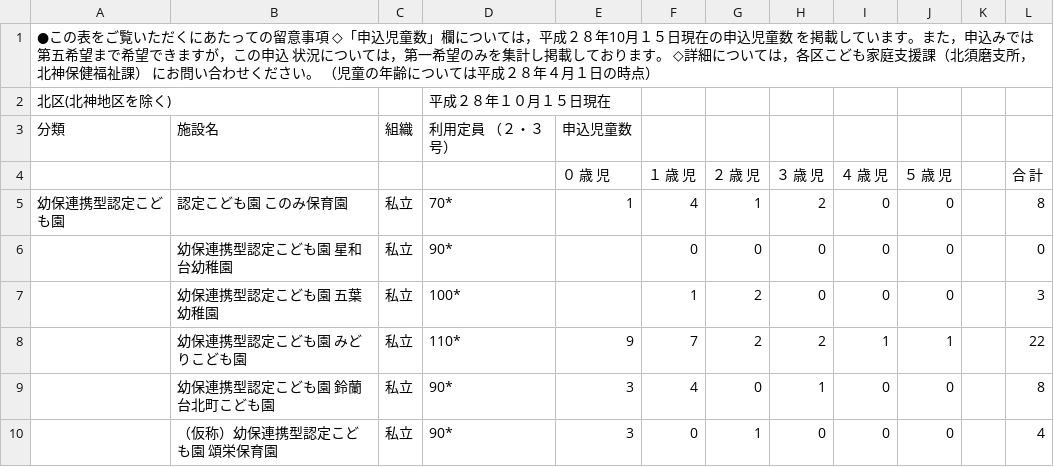
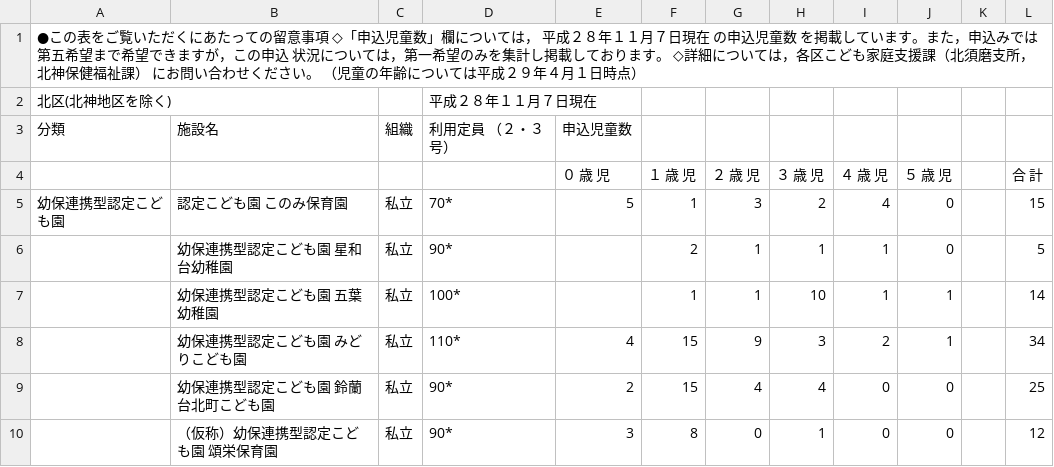
Before and after one commit to hkwi/our-data, a CSV file: nursery/kitaku.pdf.csv, drawn as a sheet; only a part is shown; the diff covers the shown part only.

```diff
--- a/nursery/kitaku.pdf.csv
+++ b/nursery/kitaku.pdf.csv
@@ -1,10 +1,10 @@
-●この表をご覧いただくにあたっての留意事項 ◇「申込児童数」欄については，平成２８年10月１５日現在の申込児童数 　を掲載しています。また，申込みでは第五希望まで希望できますが，この申込 　状況については，第一希望のみを集計し掲載しております。 ◇詳細については，各区こども家庭支援課（北須磨支所，北神保健福祉課） 　にお問い合わせください。 （児童の年齢については平成２８年４月１日の時点）,,,,,,,,,,,
-北区(北神地区を除く),,,平成２８年１０月１５日現在,,,,,,,,
+●この表をご覧いただくにあたっての留意事項 ◇「申込児童数」欄については， 平成２８年１１月７日現在 の申込児童数 　を掲載しています。また，申込みでは第五希望まで希望できますが，この申込 　状況については，第一希望のみを集計し掲載しております。 ◇詳細については，各区こども家庭支援課（北須磨支所，北神保健福祉課） 　にお問い合わせください。 （児童の年齢については平成２９年４月１日時点）,,,,,,,,,,,
+北区(北神地区を除く),,,平成２８年１１月７日現在,,,,,,,,
 分類,施設名,組織,利用定員 （２・３号）,申込児童数,,,,,,,
 ,,,,０ 歳 児,１ 歳 児,２ 歳 児,３ 歳 児,４ 歳 児,５ 歳 児,,合 　 計
-幼保連携型認定こども園,認定こども園　このみ保育園,私立,70*,1,4,1,2,0,0,,8
-,幼保連携型認定こども園　星和台幼稚園,私立,90*,,0,0,0,0,0,,0
-,幼保連携型認定こども園　五葉幼稚園,私立,100*,,1,2,0,0,0,,3
-,幼保連携型認定こども園　みどりこども園,私立,110*,9,7,2,2,1,1,,22
-,幼保連携型認定こども園　鈴蘭台北町こども園,私立,90*,3,4,0,1,0,0,,8
-,（仮称）幼保連携型認定こども園　頌栄保育園,私立,90*,3,0,1,0,0,0,,4
+幼保連携型認定こども園,認定こども園　このみ保育園,私立,70*,5,1,3,2,4,0,,15
+,幼保連携型認定こども園　星和台幼稚園,私立,90*,,2,1,1,1,0,,5
+,幼保連携型認定こども園　五葉幼稚園,私立,100*,,1,1,10,1,1,,14
+,幼保連携型認定こども園　みどりこども園,私立,110*,4,15,9,3,2,1,,34
+,幼保連携型認定こども園　鈴蘭台北町こども園,私立,90*,2,15,4,4,0,0,,25
+,（仮称）幼保連携型認定こども園　頌栄保育園,私立,90*,3,8,0,1,0,0,,12
```
Also changed, not shown: 63 edited cells elsewhere in this file, nursery/all.csv, nursery/higasinadaku.pdf.csv, 20 other files.
